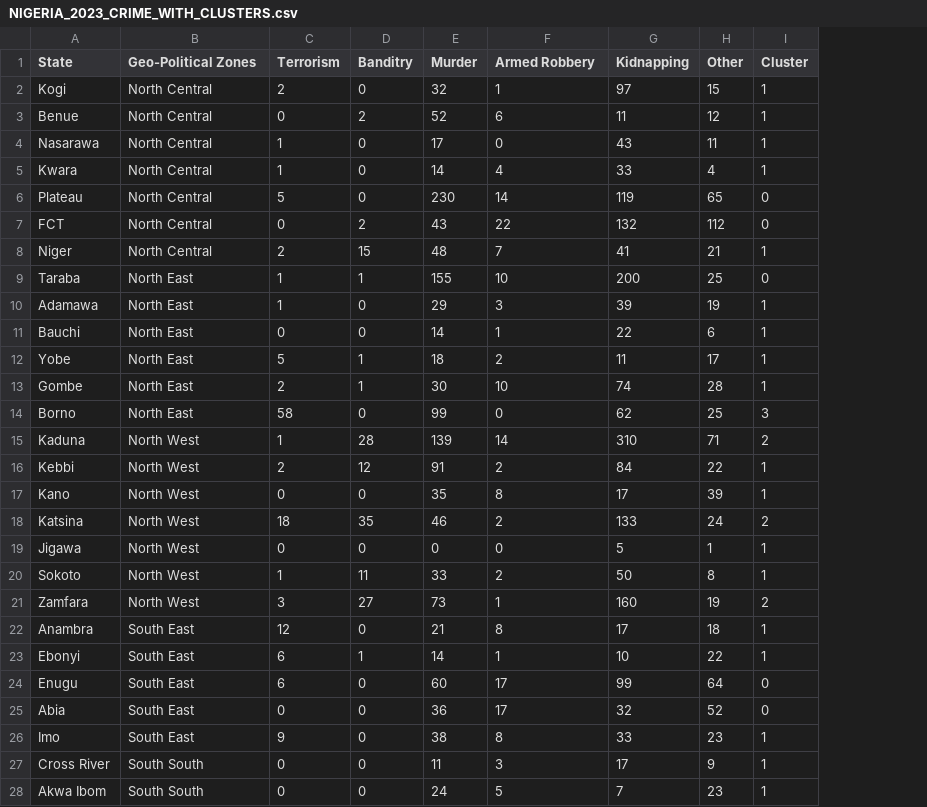
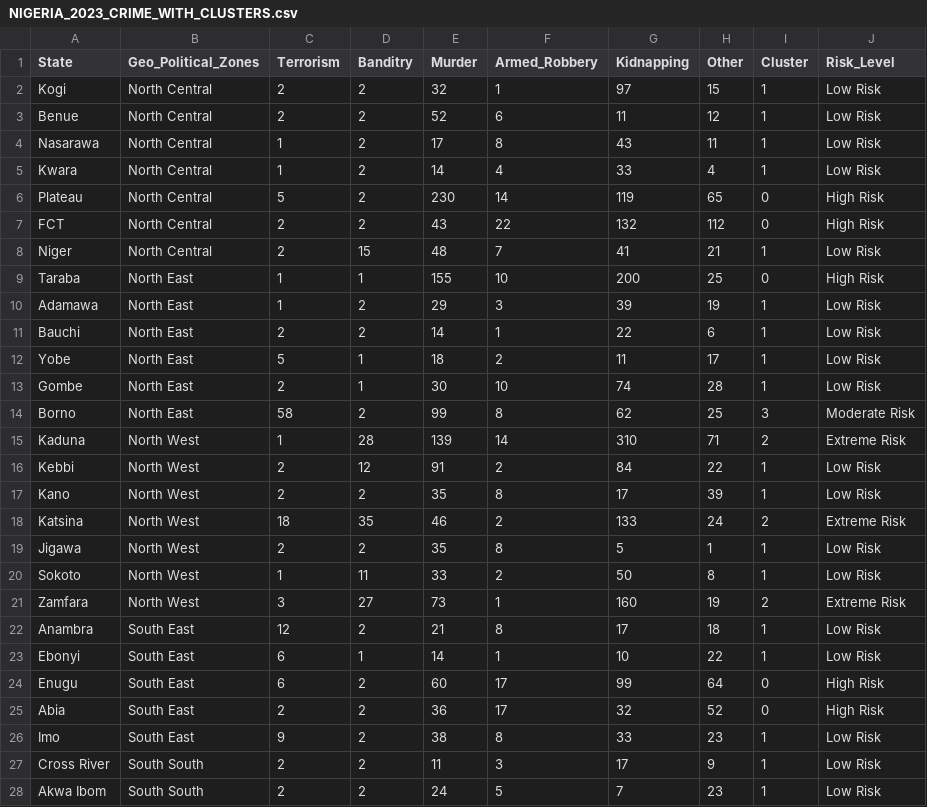
Before and after one commit to Akanimo619/FastAPI-Crime-Classification-System, a CSV file: NIGERIA_2023_CRIME_WITH_CLUSTERS.csv, drawn as a sheet; only a part is shown; the diff covers the shown part only; the diff names each change by its address in the sheet, - before the commit and + after, or states it on an @@ line.

```diff
--- a/NIGERIA_2023_CRIME_WITH_CLUSTERS.csv
+++ b/NIGERIA_2023_CRIME_WITH_CLUSTERS.csv
+column J (Risk_Level), rows 2-28: Low Risk | Low Risk | Low Risk | Low Risk | High Risk | High Risk | Low Risk | High Risk | Low Risk | Low Risk | Low Risk | Low Risk | Moderate Risk | Extreme Risk | Low Risk | Low Risk | Extreme Risk | Low Risk | Low Risk | Extreme Risk | Low Risk | Low Risk | High Risk | High Risk | Low Risk | Low Risk | Low Risk
-B1: Geo-Political Zones
+B1: Geo_Political_Zones
-F1: Armed Robbery
+F1: Armed_Robbery
-D2 (Banditry): 0
+D2 (Banditry): 2
-C3 (Terrorism): 0
+C3 (Terrorism): 2
-D4:D6 (Banditry): 0
+D4:D6 (Banditry): 2
-F4 (Armed_Robbery): 0
+F4 (Armed_Robbery): 8
-C7 (Terrorism): 0
+C7 (Terrorism): 2
-D10:D11 (Banditry): 0
+D10:D11 (Banditry): 2
-C11 (Terrorism): 0
+C11 (Terrorism): 2
-D14 (Banditry): 0
+D14 (Banditry): 2
-F14 (Armed_Robbery): 0
+F14 (Armed_Robbery): 8
-C17 (Terrorism): 0
+C17 (Terrorism): 2
-D17 (Banditry): 0
+D17 (Banditry): 2
-C19 (Terrorism): 0
+C19 (Terrorism): 2
-D19 (Banditry): 0
+D19 (Banditry): 2
-E19 (Murder): 0
+E19 (Murder): 35
-F19 (Armed_Robbery): 0
+F19 (Armed_Robbery): 8
-D22 (Banditry): 0
+D22 (Banditry): 2
-D24:D28 (Banditry): 0
+D24:D28 (Banditry): 2
-C25 (Terrorism): 0
+C25 (Terrorism): 2
-C27:C28 (Terrorism): 0
+C27:C28 (Terrorism): 2
```
Also changed, not shown: 13 edited cells elsewhere in this file, 10 other files.
